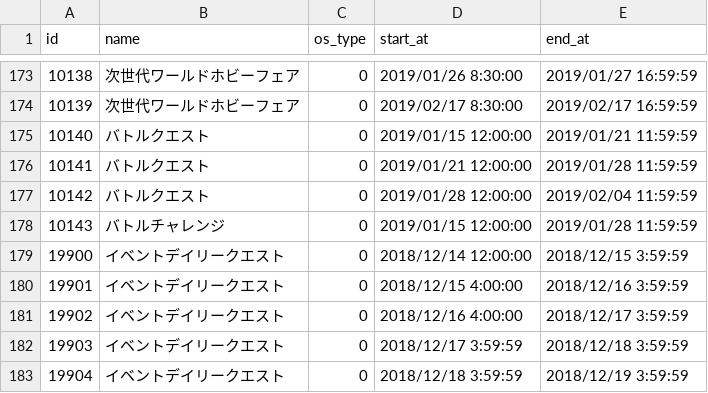
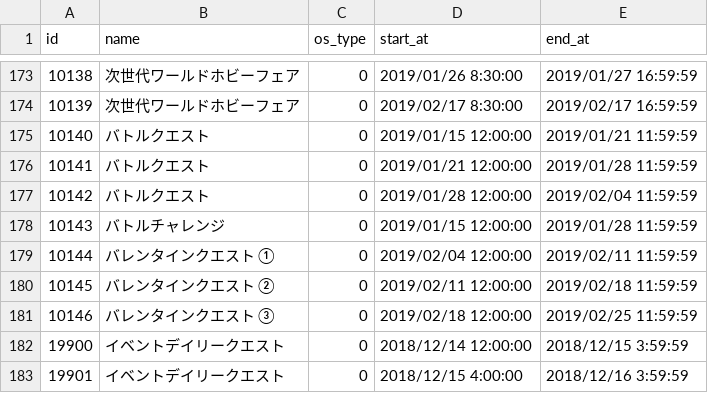
Before and after one commit to ketakeda/MTC-Plan, a CSV file: master/csv/schedules.csv, drawn as a sheet; only a part is shown, gaps mark what is left out; the shorter side is filled out with more unchanged rows.

```diff
--- a/master/csv/schedules.csv
+++ b/master/csv/schedules.csv
@@ -178,2 +178,5 @@ id,name,os_type,start_at,end_at
 10143,バトルチャレンジ,0,2019/01/15 12:00:00,2019/01/28 11:59:59
+10144,バレンタインクエスト ①,0,2019/02/04 12:00:00,2019/02/11 11:59:59
+10145,バレンタインクエスト ②,0,2019/02/11 12:00:00,2019/02/18 11:59:59
+10146,バレンタインクエスト ③,0,2019/02/18 12:00:00,2019/02/25 11:59:59
 19900,イベントデイリークエスト,0,2018/12/14 12:00:00,2018/12/15 3:59:59
```
Also changed, not shown: master/csv/reward_items.csv, master/csv/system_texts.csv, 1 other file.
